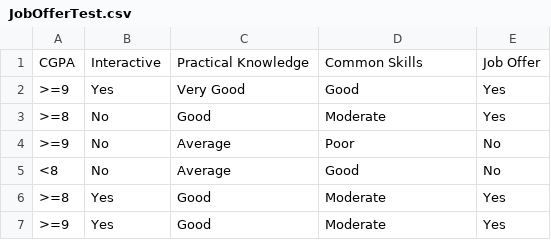
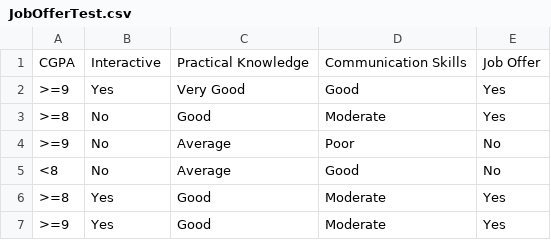
Before and after one commit to mohammed1916/ml, a CSV file: Datasets/JobOfferTest.csv, drawn as a sheet.

Commit message:
Update JobOfferTest.csv

```diff
--- a/Datasets/JobOfferTest.csv
+++ b/Datasets/JobOfferTest.csv
@@ -1,2 +1,2 @@
-CGPA,Interactive,Practical Knowledge,Common Skills,Job Offer
+CGPA,Interactive,Practical Knowledge,Communication Skills,Job Offer
 >=9,Yes,Very Good,Good,Yes
```
